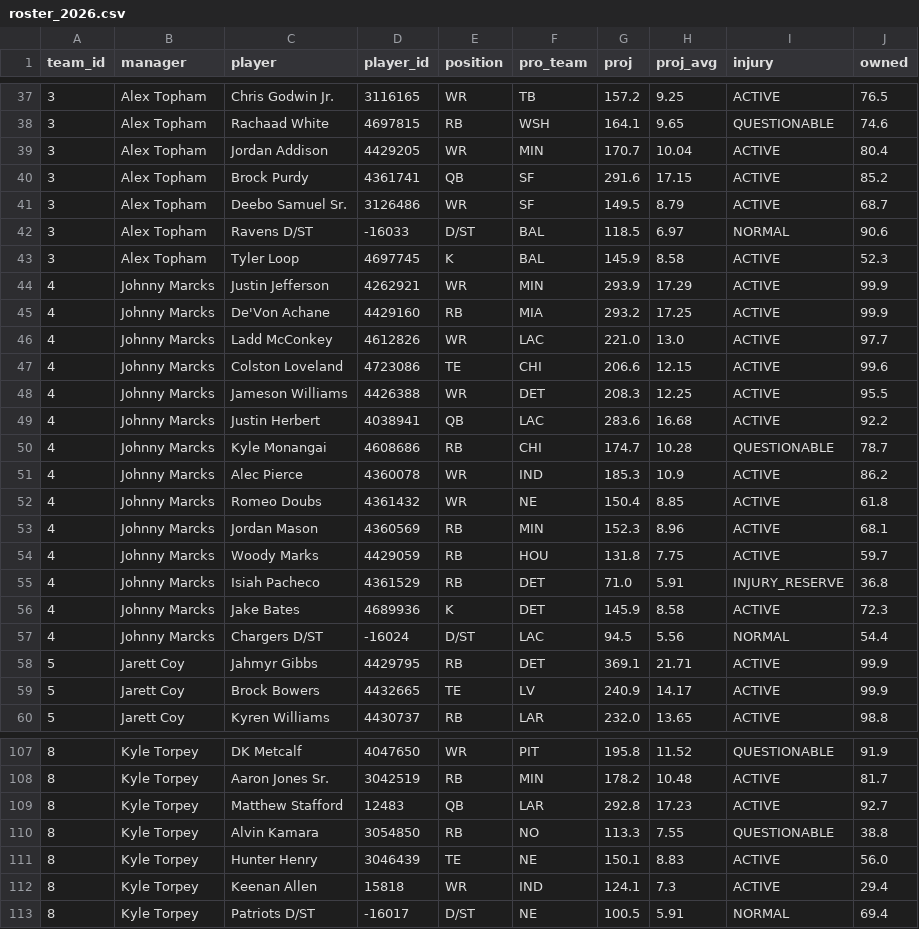
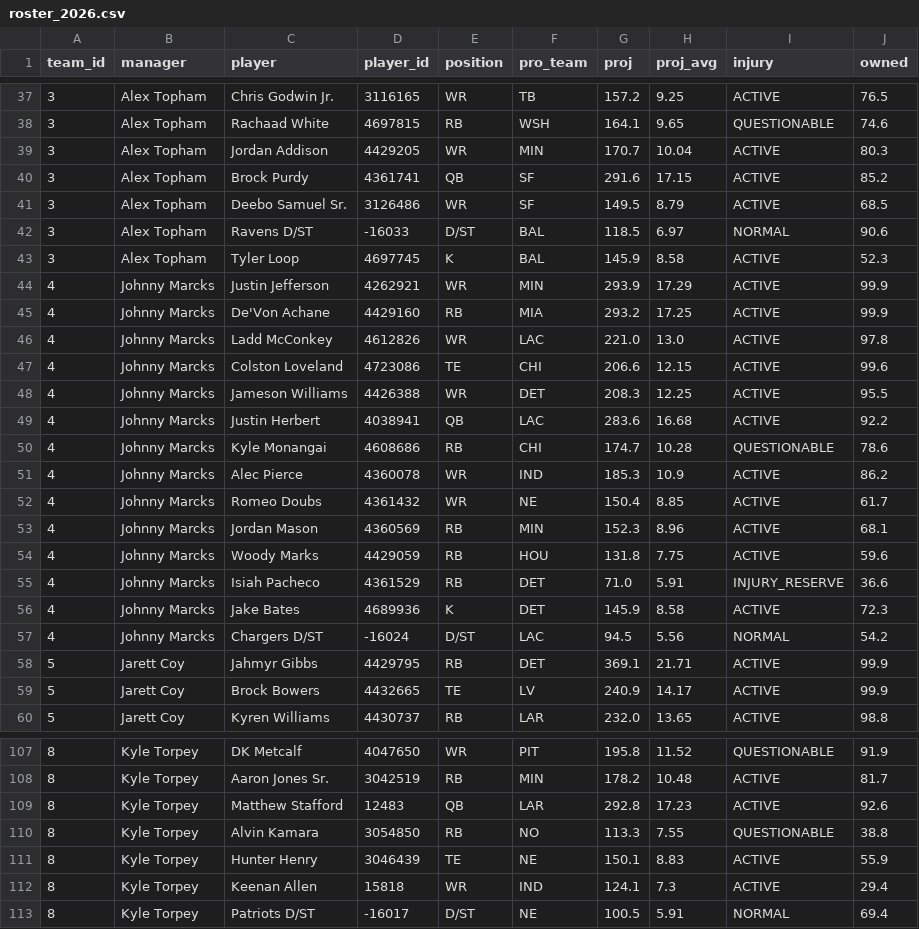
Before and after one commit to bearsfan341/worldcup-pool, a CSV file: fantasy/data/roster_2026.csv, drawn as a sheet; only a part is shown, gaps mark what is left out; the diff covers the shown part only.

```diff
--- a/fantasy/data/roster_2026.csv
+++ b/fantasy/data/roster_2026.csv
@@ -38,5 +38,5 @@ team_id,manager,player,player_id,position,pro_team,proj,proj_avg,injury,owned
 3,Alex Topham,Rachaad White,4697815,RB,WSH,164.1,9.65,QUESTIONABLE,74.6
-3,Alex Topham,Jordan Addison,4429205,WR,MIN,170.7,10.04,ACTIVE,80.4
+3,Alex Topham,Jordan Addison,4429205,WR,MIN,170.7,10.04,ACTIVE,80.3
 3,Alex Topham,Brock Purdy,4361741,QB,SF,291.6,17.15,ACTIVE,85.2
-3,Alex Topham,Deebo Samuel Sr.,3126486,WR,SF,149.5,8.79,ACTIVE,68.7
+3,Alex Topham,Deebo Samuel Sr.,3126486,WR,SF,149.5,8.79,ACTIVE,68.5
 3,Alex Topham,Ravens D/ST,-16033,D/ST,BAL,118.5,6.97,NORMAL,90.6
@@ -45,3 +45,3 @@ team_id,manager,player,player_id,position,pro_team,proj,proj_avg,injury,owned
 4,Johnny Marcks,De'Von Achane,4429160,RB,MIA,293.2,17.25,ACTIVE,99.9
-4,Johnny Marcks,Ladd McConkey,4612826,WR,LAC,221.0,13.0,ACTIVE,97.7
+4,Johnny Marcks,Ladd McConkey,4612826,WR,LAC,221.0,13.0,ACTIVE,97.8
 4,Johnny Marcks,Colston Loveland,4723086,TE,CHI,206.6,12.15,ACTIVE,99.6
@@ -49,10 +49,10 @@ team_id,manager,player,player_id,position,pro_team,proj,proj_avg,injury,owned
 4,Johnny Marcks,Justin Herbert,4038941,QB,LAC,283.6,16.68,ACTIVE,92.2
-4,Johnny Marcks,Kyle Monangai,4608686,RB,CHI,174.7,10.28,QUESTIONABLE,78.7
+4,Johnny Marcks,Kyle Monangai,4608686,RB,CHI,174.7,10.28,QUESTIONABLE,78.6
 4,Johnny Marcks,Alec Pierce,4360078,WR,IND,185.3,10.9,ACTIVE,86.2
-4,Johnny Marcks,Romeo Doubs,4361432,WR,NE,150.4,8.85,ACTIVE,61.8
+4,Johnny Marcks,Romeo Doubs,4361432,WR,NE,150.4,8.85,ACTIVE,61.7
 4,Johnny Marcks,Jordan Mason,4360569,RB,MIN,152.3,8.96,ACTIVE,68.1
-4,Johnny Marcks,Woody Marks,4429059,RB,HOU,131.8,7.75,ACTIVE,59.7
-4,Johnny Marcks,Isiah Pacheco,4361529,RB,DET,71.0,5.91,INJURY_RESERVE,36.8
+4,Johnny Marcks,Woody Marks,4429059,RB,HOU,131.8,7.75,ACTIVE,59.6
+4,Johnny Marcks,Isiah Pacheco,4361529,RB,DET,71.0,5.91,INJURY_RESERVE,36.6
 4,Johnny Marcks,Jake Bates,4689936,K,DET,145.9,8.58,ACTIVE,72.3
-4,Johnny Marcks,Chargers D/ST,-16024,D/ST,LAC,94.5,5.56,NORMAL,54.4
+4,Johnny Marcks,Chargers D/ST,-16024,D/ST,LAC,94.5,5.56,NORMAL,54.2
 5,Jarett Coy,Jahmyr Gibbs,4429795,RB,DET,369.1,21.71,ACTIVE,99.9
@@ -108,5 +108,5 @@ team_id,manager,player,player_id,position,pro_team,proj,proj_avg,injury,owned
 8,Kyle Torpey,Aaron Jones Sr.,3042519,RB,MIN,178.2,10.48,ACTIVE,81.7
-8,Kyle Torpey,Matthew Stafford,12483,QB,LAR,292.8,17.23,ACTIVE,92.7
+8,Kyle Torpey,Matthew Stafford,12483,QB,LAR,292.8,17.23,ACTIVE,92.6
 8,Kyle Torpey,Alvin Kamara,3054850,RB,NO,113.3,7.55,QUESTIONABLE,38.8
-8,Kyle Torpey,Hunter Henry,3046439,TE,NE,150.1,8.83,ACTIVE,56.0
+8,Kyle Torpey,Hunter Henry,3046439,TE,NE,150.1,8.83,ACTIVE,55.9
 8,Kyle Torpey,Keenan Allen,15818,WR,IND,124.1,7.3,ACTIVE,29.4
```
Also changed, not shown: 37 edited cells elsewhere in this file, 9 other files.
